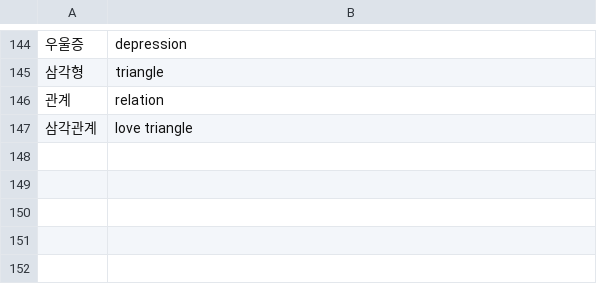
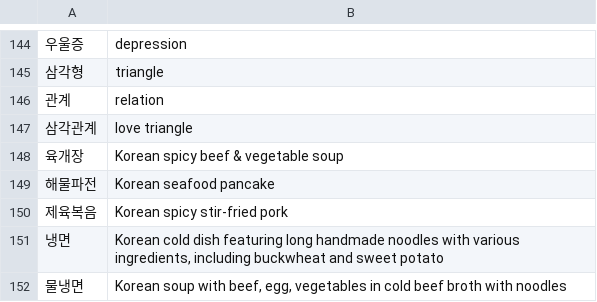
Before and after one commit to nilanshutwinkle/random-notes, a CSV file: flashcards/Language flashcards/Korean/KCC/kcc-intermediate-2.csv, drawn as a sheet; only a part is shown, gaps mark what is left out; the diff names each change by its address in the sheet, - before the commit and + after, or states it on an @@ line.

Commit message:
handful of Korean dishes

```diff
--- a/flashcards/Language flashcards/Korean/KCC/kcc-intermediate-2.csv
+++ b/flashcards/Language flashcards/Korean/KCC/kcc-intermediate-2.csv
+row 148: 육개장 | Korean spicy beef & vegetable soup
+row 149: 해물파전 | Korean seafood pancake
+row 150: 제육복음 | Korean spicy stir-fried pork
+row 151: 냉면 | Korean cold dish featuring long handmade noodles with various ingredients, including buckwheat and sweet potato
+row 152: 물냉면 | Korean soup with beef, egg, vegetables in cold beef broth with noodles
```
